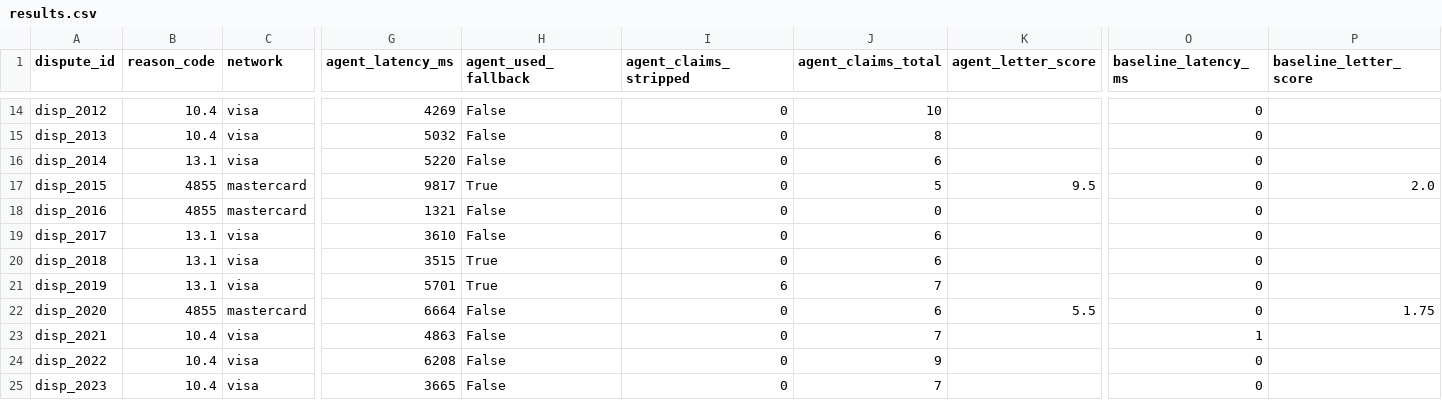
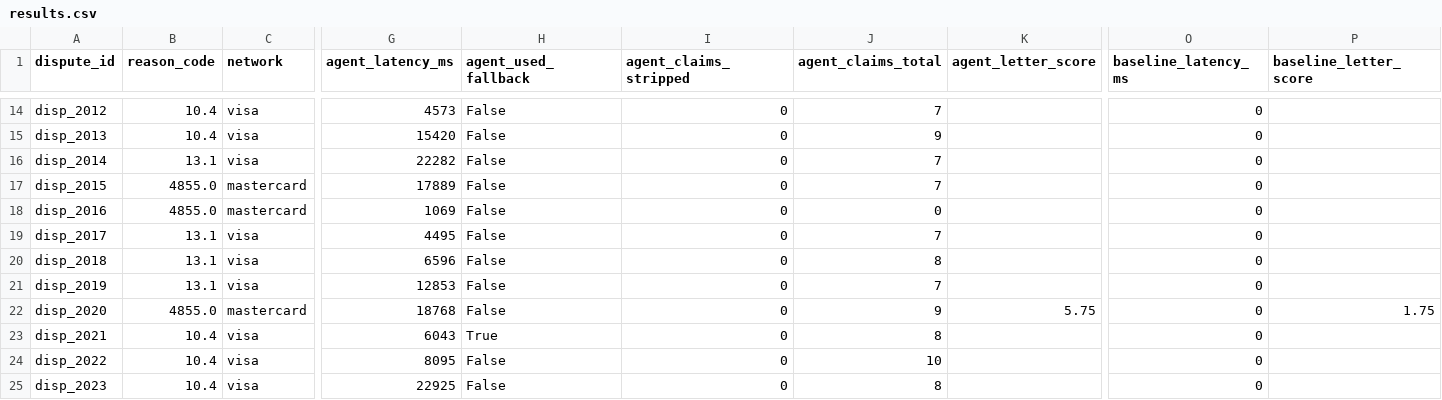
Before and after one commit to sudharshan-jk/chrageback-defender, a CSV file: data/results.csv, drawn as a sheet; only a part is shown, gaps mark what is left out; the diff covers the shown part only; the diff names each change by its address in the sheet, - before the commit and + after, or states it on an @@ line.

```diff
--- a/data/results.csv
+++ b/data/results.csv
-G14 (agent_latency_ms): 4269
+G14 (agent_latency_ms): 4573
-J14 (agent_claims_total): 10
+J14 (agent_claims_total): 7
-G15 (agent_latency_ms): 5032
+G15 (agent_latency_ms): 15420
-J15 (agent_claims_total): 8
+J15 (agent_claims_total): 9
-G16 (agent_latency_ms): 5220
+G16 (agent_latency_ms): 22282
-J16 (agent_claims_total): 6
+J16 (agent_claims_total): 7
-B17:B18 (reason_code): 4855
+B17:B18 (reason_code): 4855.0
-G17 (agent_latency_ms): 9817
+G17 (agent_latency_ms): 17889
-H17 (agent_used_fallback): True
+H17 (agent_used_fallback): False
-J17 (agent_claims_total): 5
+J17 (agent_claims_total): 7
-K17 (agent_letter_score): 9.5
+K17 (agent_letter_score): (empty)
-P17 (baseline_letter_score): 2.0
+P17 (baseline_letter_score): (empty)
-G18 (agent_latency_ms): 1321
+G18 (agent_latency_ms): 1069
-G19 (agent_latency_ms): 3610
+G19 (agent_latency_ms): 4495
-J19 (agent_claims_total): 6
+J19 (agent_claims_total): 7
-G20 (agent_latency_ms): 3515
+G20 (agent_latency_ms): 6596
-H20:H21 (agent_used_fallback): True
+H20:H21 (agent_used_fallback): False
-J20 (agent_claims_total): 6
+J20 (agent_claims_total): 8
-G21 (agent_latency_ms): 5701
+G21 (agent_latency_ms): 12853
-I21 (agent_claims_stripped): 6
+I21 (agent_claims_stripped): 0
-B22 (reason_code): 4855
+B22 (reason_code): 4855.0
-G22 (agent_latency_ms): 6664
+G22 (agent_latency_ms): 18768
-J22 (agent_claims_total): 6
+J22 (agent_claims_total): 9
-K22 (agent_letter_score): 5.5
+K22 (agent_letter_score): 5.75
-G23 (agent_latency_ms): 4863
+G23 (agent_latency_ms): 6043
-H23 (agent_used_fallback): False
+H23 (agent_used_fallback): True
-J23 (agent_claims_total): 7
+J23 (agent_claims_total): 8
-O23 (baseline_latency_ms): 1
+O23 (baseline_latency_ms): 0
-G24 (agent_latency_ms): 6208
+G24 (agent_latency_ms): 8095
-J24 (agent_claims_total): 9
+J24 (agent_claims_total): 10
-G25 (agent_latency_ms): 3665
+G25 (agent_latency_ms): 22925
-J25 (agent_claims_total): 7
+J25 (agent_claims_total): 8
```
Also changed, not shown: 104 edited cells elsewhere in this file, 8 other files.
